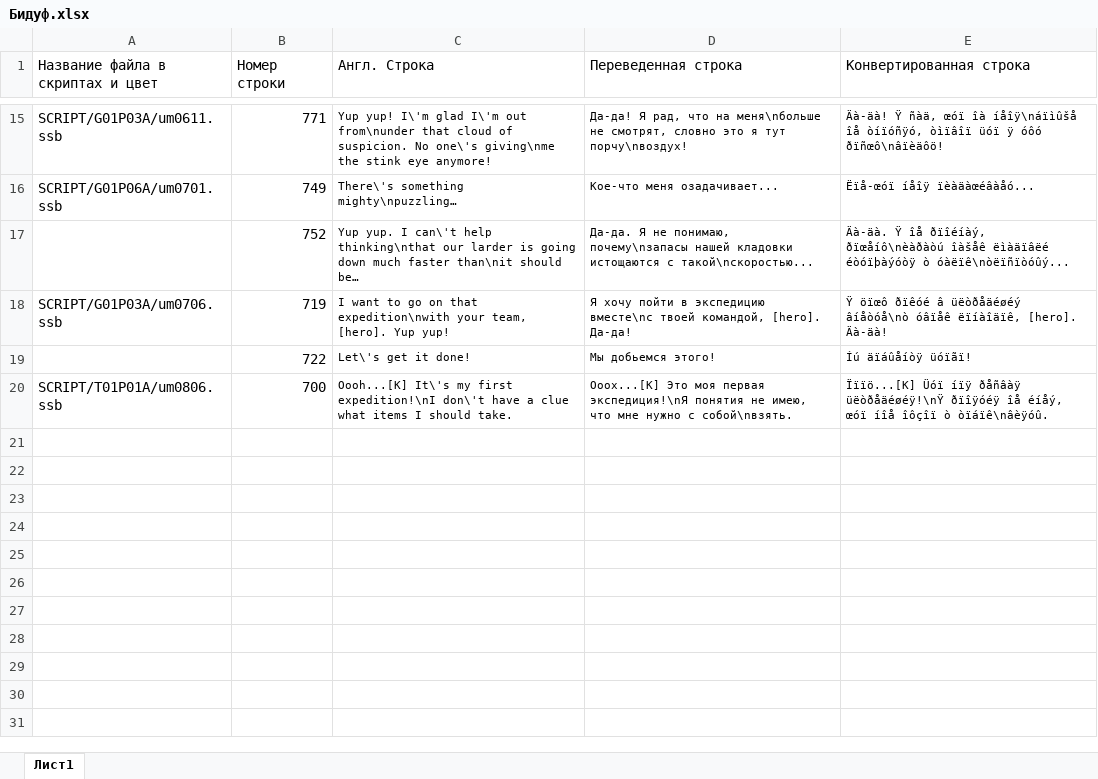
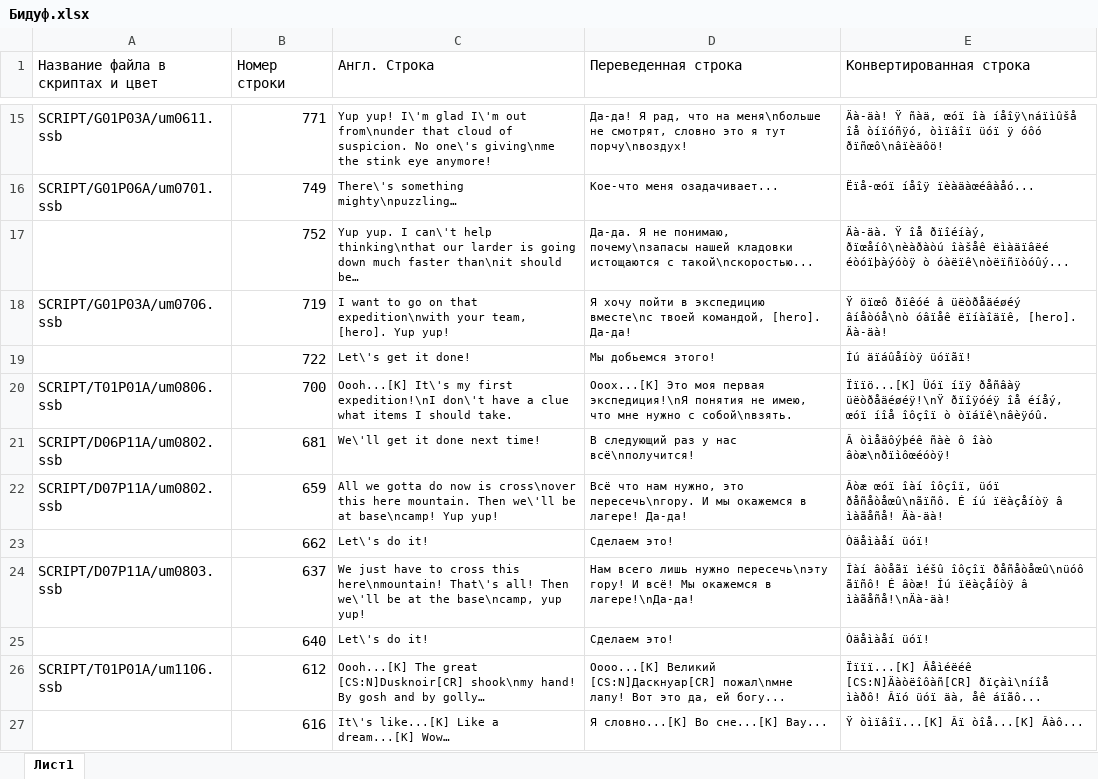
Before and after one commit to Pojirianets/Pokemon-Mystery-Dungeon-EoS-translation-hack-, an Excel workbook: Texts/Город Сокровищ/Все персонажи/Бидуф.xlsx, sheet Лист1, drawn as a sheet; only a part is shown, gaps mark what is left out; values as stored, in another font and other column widths than the file's, no borders; the diff names each change by its address in the sheet, - before the commit and + after, or states it on an @@ line.

```diff
--- a/Texts/Город Сокровищ/Все персонажи/Бидуф.xlsx (sheet Лист1)
+++ b/Texts/Город Сокровищ/Все персонажи/Бидуф.xlsx (sheet Лист1)
+row 21: SCRIPT/D06P11A/um0802.ssb | 681 | We\'ll get it done next time! | В следующий раз у нас всё\nполучится! | Â òìåäôýþéê ñàè ô îàò âòæ\nðïìôœéóòÿ!
+row 22: SCRIPT/D07P11A/um0802.ssb | 659 | All we gotta do now is cross\nover this here mountain. Then we\'ll be at base\ncamp! Yup yup! | Всё что нам нужно, это пересечь\nгору. И мы окажемся в лагере! Да-да! | Âòæ œóï îàí îôçîï, üóï ðåñåòåœû\nãïñô. É íú ïëàçåíòÿ â ìàãåñå! Äà-äà!
+row 23:  | 662 | Let\'s do it! | Сделаем это! | Òäåìàåí üóï!
+row 24: SCRIPT/D07P11A/um0803.ssb | 637 | We just have to cross this here\nmountain! That\'s all! Then we\'ll be at the base\ncamp, yup yup! | Нам всего лишь нужно пересечь\nэту гору! И всё! Мы окажемся в лагере!\nДа-да! | Îàí âòåãï ìéšû îôçîï ðåñåòåœû\nüóô ãïñô! É âòæ! Íú ïëàçåíòÿ â ìàãåñå!\nÄà-äà!
+row 25:  | 640 | Let\'s do it! | Сделаем это! | Òäåìàåí üóï!
+row 26: SCRIPT/T01P01A/um1106.ssb | 612 | Oooh...[K] The great [CS:N]Dusknoir[CR] shook\nmy hand! By gosh and by golly… | Оооо...[K] Великий [CS:N]Даскнуар[CR] пожал\nмне лапу! Вот это да, ей богу... | Ïïïï...[K] Âåìéëéê [CS:N]Äàòëîôàñ[CR] ðïçàì\níîå ìàðô! Âïó üóï äà, åê áïãô...
+row 27:  | 616 | It\'s like...[K] Like a dream...[K] Wow… | Я словно...[K] Во сне...[K] Вау... | Ÿ òìïâîï...[K] Âï òîå...[K] Âàô...
```
Also changed, not shown: Texts/Город Сокровищ/Все персонажи/Вигорот.xlsx, Texts/Город Сокровищ/Все персонажи/Дагтрио.xlsx, 42 other files.
